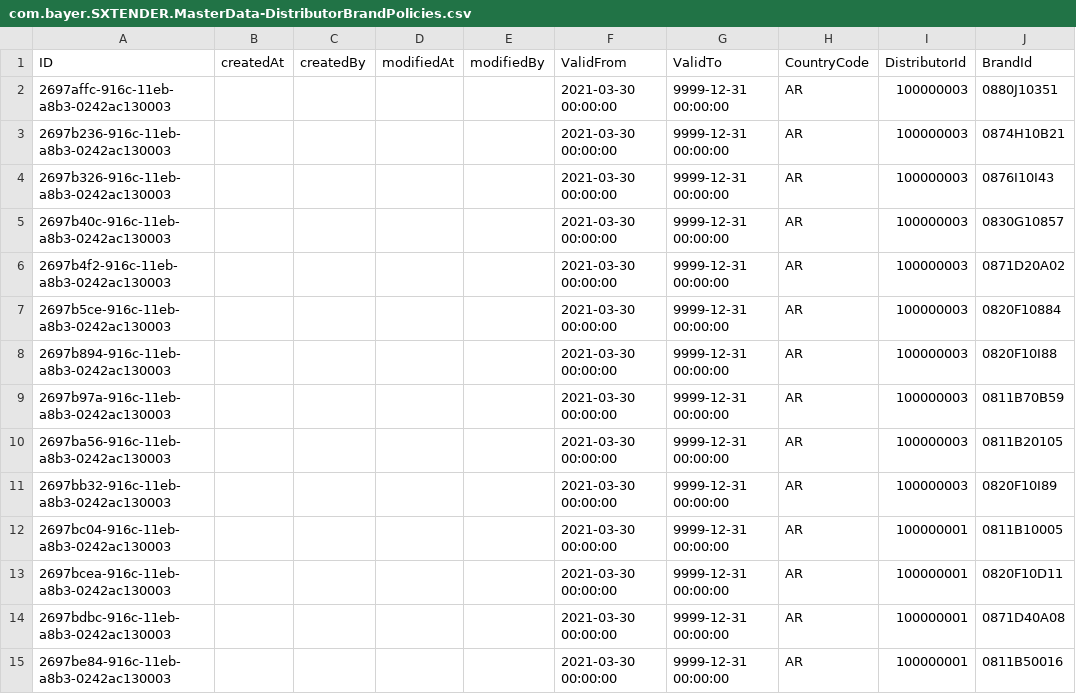
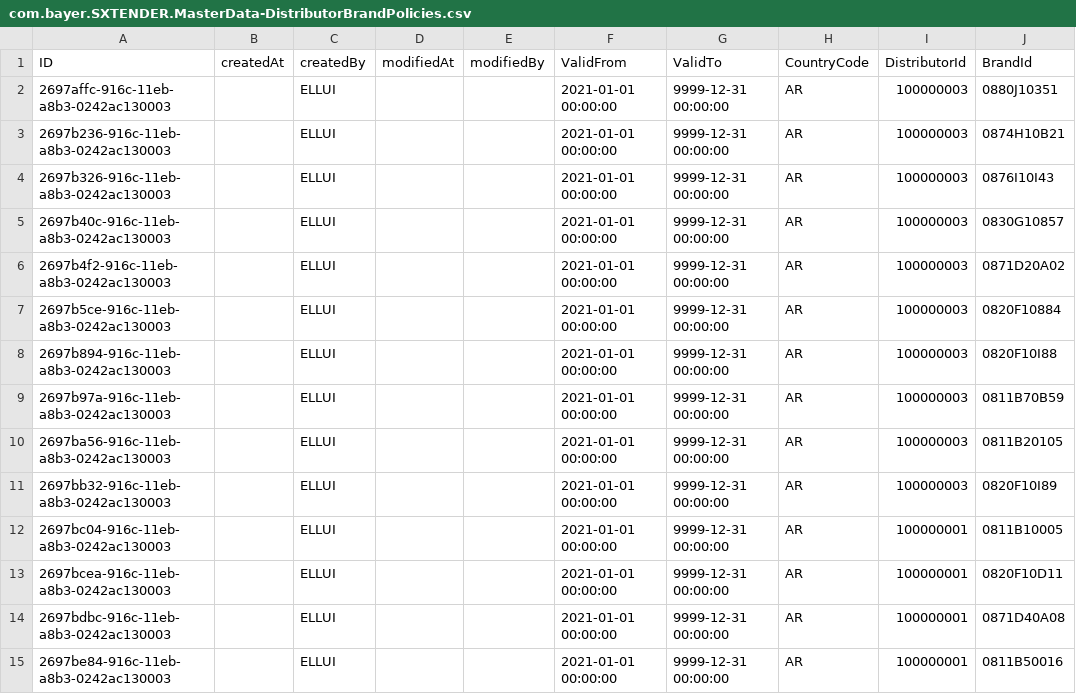
Before and after one commit to mandar-velankar/TNDR_FAST_BACKEND, a CSV file: db/csv/com.bayer.SXTENDER.MasterData-DistributorBrandPolicies.csv, drawn as a sheet; only a part is shown; the diff covers the shown part only; the diff names each change by its address in the sheet, - before the commit and + after, or states it on an @@ line.

```diff
--- a/db/csv/com.bayer.SXTENDER.MasterData-DistributorBrandPolicies.csv
+++ b/db/csv/com.bayer.SXTENDER.MasterData-DistributorBrandPolicies.csv
-C2:C15 (createdBy): (empty)
+C2:C15 (createdBy): ELLUI
-F2:F15 (ValidFrom): 2021-03-30 00:00:00
+F2:F15 (ValidFrom): 2021-01-01 00:00:00
```
Also changed, not shown: 120 edited cells elsewhere in this file, db/csv/com.bayer.SXTENDER.MasterData-BrandPolicies.csv, 2 other files.
